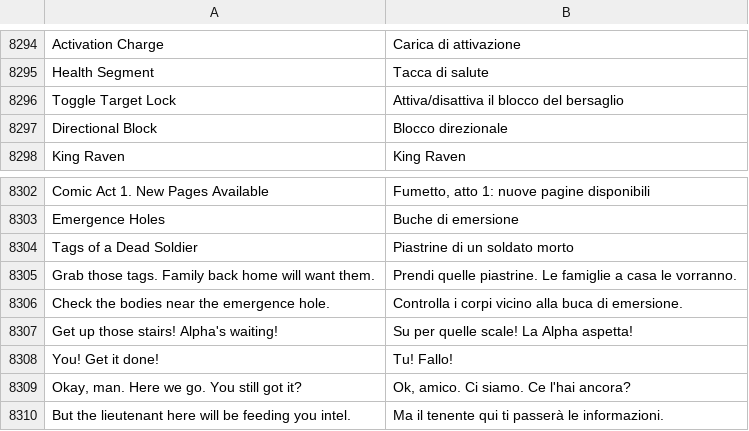
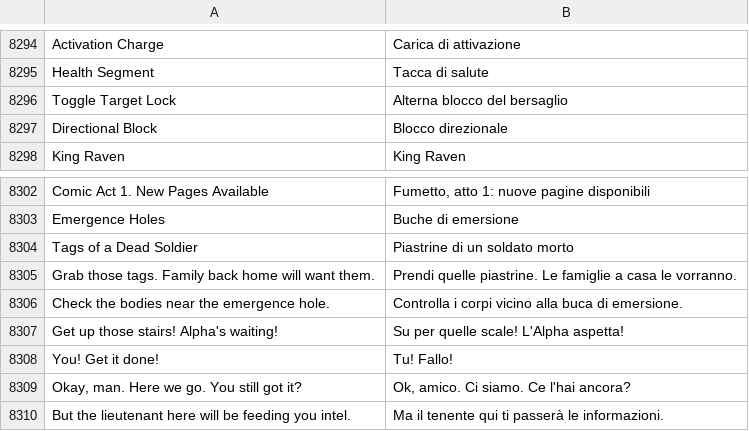
Before and after one commit to sergiotassoni/tasso, a TSV file: codice/traduce/dati/frasi-menu.tsv, drawn as a sheet; only a part is shown, gaps mark what is left out.

```diff
--- a/codice/traduce/dati/frasi-menu.tsv
+++ b/codice/traduce/dati/frasi-menu.tsv
@@ -8295,3 +8295,3 @@ Activation Charge	Carica di attivazione
 Health Segment	Tacca di salute
-Toggle Target Lock	Attiva/disattiva il blocco del bersaglio
+Toggle Target Lock	Alterna blocco del bersaglio
 Directional Block	Blocco direzionale
@@ -8306,3 +8306,3 @@ Grab those tags. Family back home will want them.	Prendi quelle piastrine. Le fa
 Check the bodies near the emergence hole.	Controlla i corpi vicino alla buca di emersione.
-Get up those stairs! Alpha's waiting!	Su per quelle scale! La Alpha aspetta!
+Get up those stairs! Alpha's waiting!	Su per quelle scale! L'Alpha aspetta!
 You! Get it done!	Tu! Fallo!
```
